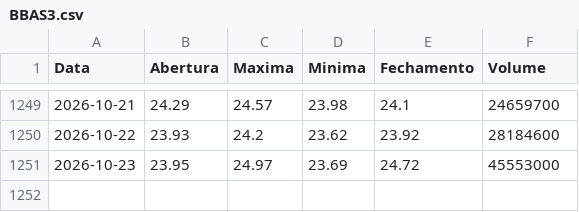
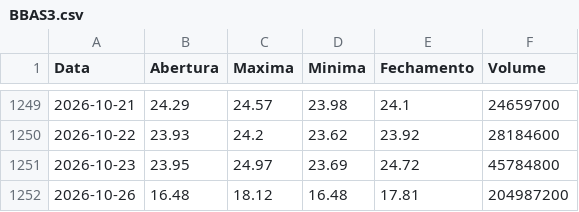
Before and after one commit to lucasrc94-lang/Analisador-B3, a CSV file: dados/BBAS3.csv, drawn as a sheet; only a part is shown, gaps mark what is left out.

```diff
--- a/dados/BBAS3.csv
+++ b/dados/BBAS3.csv
@@ -1250,2 +1250,3 @@ Data,Abertura,Maxima,Minima,Fechamento,Volume
 2026-10-22,23.93,24.2,23.62,23.92,28184600
-2026-10-23,23.95,24.97,23.69,24.72,45553000
+2026-10-23,23.95,24.97,23.69,24.72,45784800
+2026-10-26,16.48,18.12,16.48,17.81,204987200
```
Also changed, not shown: dados/B3SA3.csv, dados/BBDC4.csv, 16 other files.
